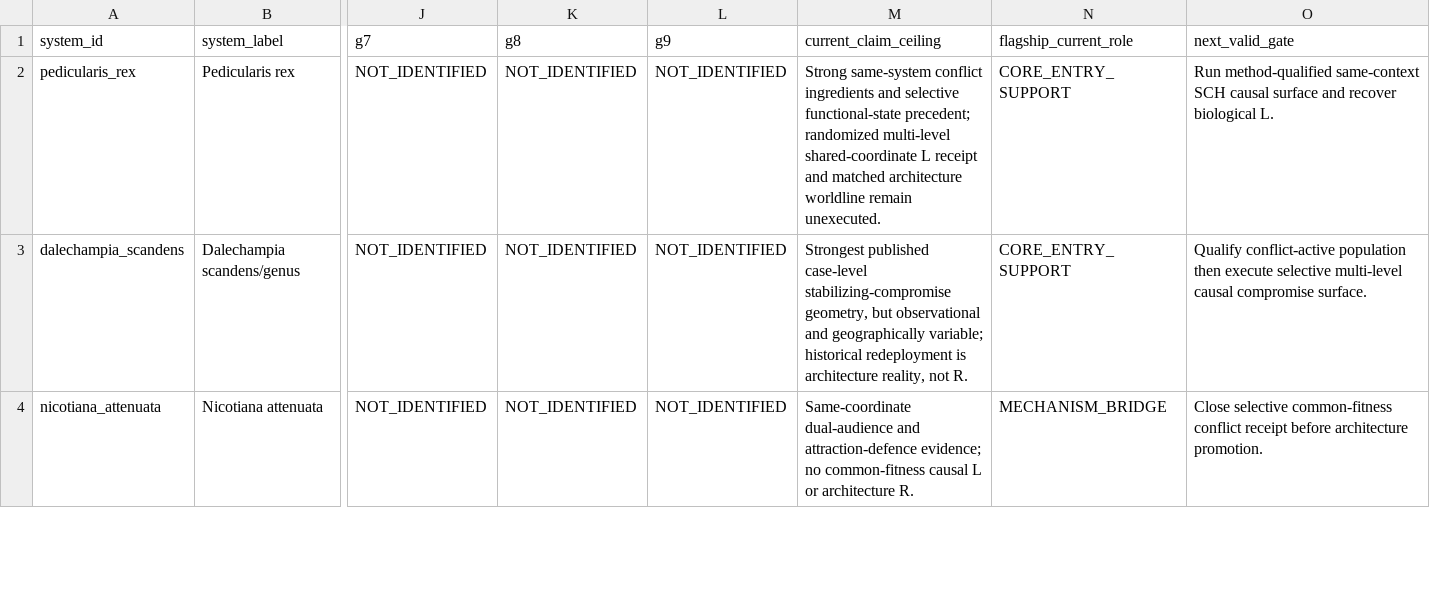
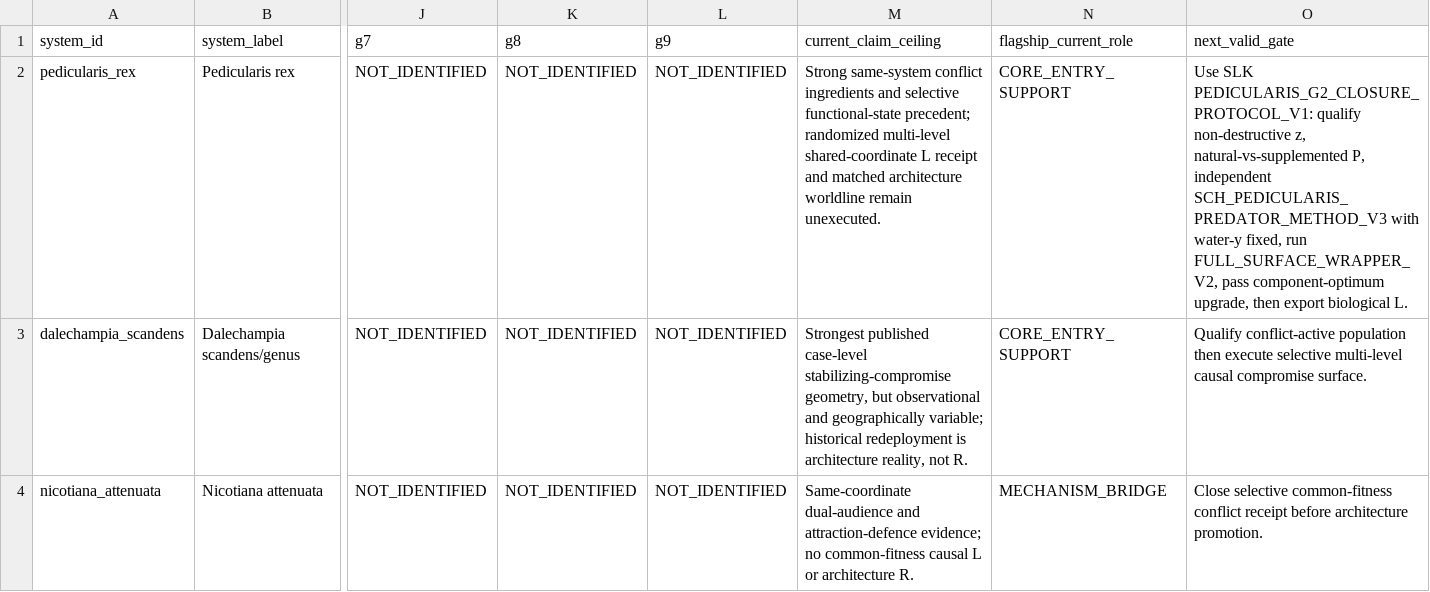
Before and after one commit to zuizui0223/slk, a CSV file: data/EMPIRICAL_G1_G9_SOURCE_LEDGER_V1.csv, drawn as a sheet; only a part is shown, gaps mark what is left out; the diff names each change by its address in the sheet, - before the commit and + after, or states it on an @@ line.

Commit message:
Lock Pedicularis G2 closure to non-circular V2
Register the first biological G2 target, composite receipt, fail-closed adjudicator, regression tests, and exact source-ledger next gate. Reject legacy water-as-G reuse and preserve same-context downstream handoff.

```diff
--- a/data/EMPIRICAL_G1_G9_SOURCE_LEDGER_V1.csv
+++ b/data/EMPIRICAL_G1_G9_SOURCE_LEDGER_V1.csv
-O2 (next_valid_gate): Run method-qualified same-context SCH causal surface and recover biological L.
+O2 (next_valid_gate): Use SLK PEDICULARIS_G2_CLOSURE_PROTOCOL_V1: qualify non-destructive z, natural-vs-supplemented P, independent SCH_PEDICULARIS_PREDATOR_METHOD_V3 with water-y fixed, run FULL_SURFACE_WRAPPER_V2, pass component-optimum upgrade, then export biological L.
```
Also changed, not shown: 5 other files.
